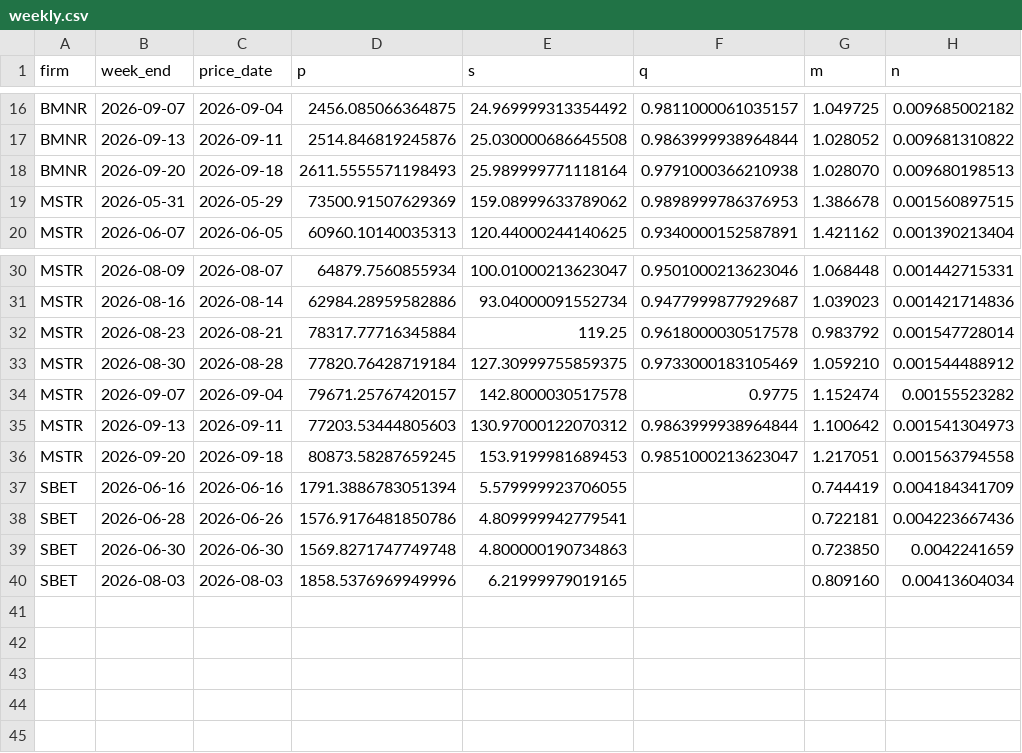
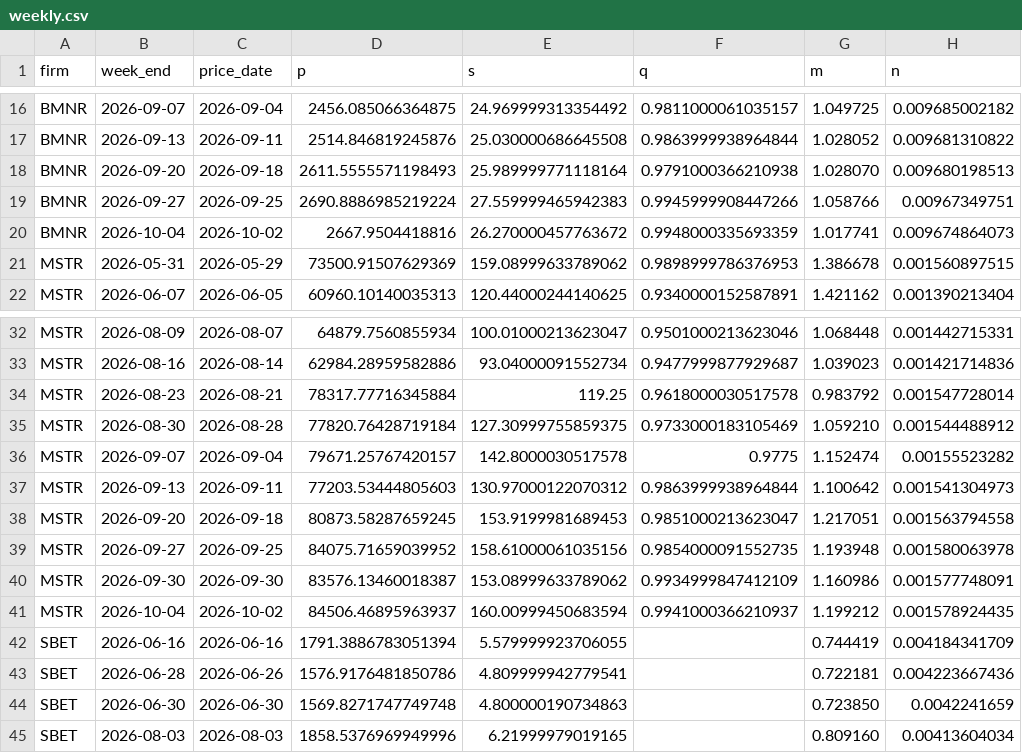
Before and after one commit to RahilBhavan/dat-accretion, a CSV file: data/weekly.csv, drawn as a sheet; only a part is shown, gaps mark what is left out; the diff names each change by its address in the sheet, - before the commit and + after, or states it on an @@ line.

```diff
--- a/data/weekly.csv
+++ b/data/weekly.csv
+row 19: BMNR | 2026-09-27 | 2026-09-25 | 2690.8886985219224 | 27.559999465942383 | 0.9945999908447266 | 1.058766 | 0.00967349751
+row 20: BMNR | 2026-10-04 | 2026-10-02 | 2667.9504418816 | 26.270000457763672 | 0.9948000335693359 | 1.017741 | 0.009674864073
+row 39: MSTR | 2026-09-27 | 2026-09-25 | 84075.71659039952 | 158.61000061035156 | 0.9854000091552735 | 1.193948 | 0.001580063978
+row 40: MSTR | 2026-09-30 | 2026-09-30 | 83576.13460018387 | 153.08999633789062 | 0.9934999847412109 | 1.160986 | 0.001577748091
+row 41: MSTR | 2026-10-04 | 2026-10-02 | 84506.46895963937 | 160.00999450683594 | 0.9941000366210937 | 1.199212 | 0.001578924435
```
Also changed, not shown: data/actions.csv, data/attribution.csv, 18 other files.
